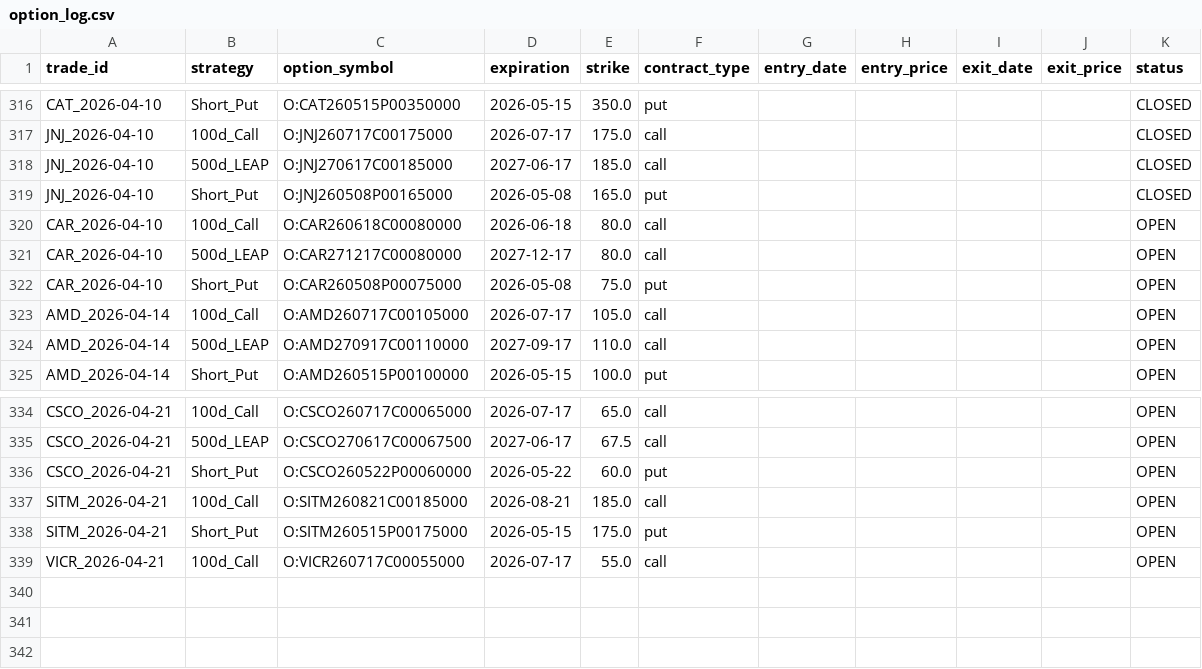
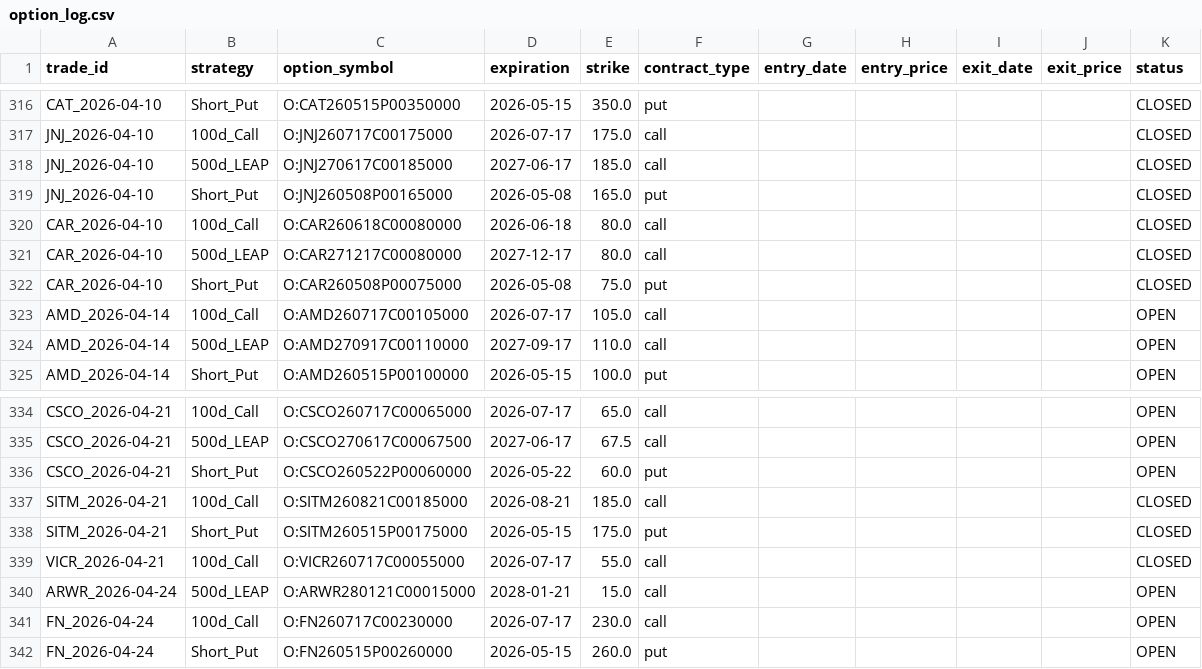
Before and after one commit to zacseidel/momentum9, a CSV file: data/option_log.csv, drawn as a sheet; only a part is shown, gaps mark what is left out.

```diff
--- a/data/option_log.csv
+++ b/data/option_log.csv
@@ -319,5 +319,5 @@ JNJ_2026-04-10,500d_LEAP,O:JNJ270617C00185000,2027-06-17,185.0,call,,,,,CLOSED
 JNJ_2026-04-10,Short_Put,O:JNJ260508P00165000,2026-05-08,165.0,put,,,,,CLOSED
-CAR_2026-04-10,100d_Call,O:CAR260618C00080000,2026-06-18,80.0,call,,,,,OPEN
-CAR_2026-04-10,500d_LEAP,O:CAR271217C00080000,2027-12-17,80.0,call,,,,,OPEN
-CAR_2026-04-10,Short_Put,O:CAR260508P00075000,2026-05-08,75.0,put,,,,,OPEN
+CAR_2026-04-10,100d_Call,O:CAR260618C00080000,2026-06-18,80.0,call,,,,,CLOSED
+CAR_2026-04-10,500d_LEAP,O:CAR271217C00080000,2027-12-17,80.0,call,,,,,CLOSED
+CAR_2026-04-10,Short_Put,O:CAR260508P00075000,2026-05-08,75.0,put,,,,,CLOSED
 AMD_2026-04-14,100d_Call,O:AMD260717C00105000,2026-07-17,105.0,call,,,,,OPEN
@@ -336,4 +336,7 @@ CSCO_2026-04-21,500d_LEAP,O:CSCO270617C00067500,2027-06-17,67.5,call,,,,,OPEN
 CSCO_2026-04-21,Short_Put,O:CSCO260522P00060000,2026-05-22,60.0,put,,,,,OPEN
-SITM_2026-04-21,100d_Call,O:SITM260821C00185000,2026-08-21,185.0,call,,,,,OPEN
-SITM_2026-04-21,Short_Put,O:SITM260515P00175000,2026-05-15,175.0,put,,,,,OPEN
-VICR_2026-04-21,100d_Call,O:VICR260717C00055000,2026-07-17,55.0,call,,,,,OPEN
+SITM_2026-04-21,100d_Call,O:SITM260821C00185000,2026-08-21,185.0,call,,,,,CLOSED
+SITM_2026-04-21,Short_Put,O:SITM260515P00175000,2026-05-15,175.0,put,,,,,CLOSED
+VICR_2026-04-21,100d_Call,O:VICR260717C00055000,2026-07-17,55.0,call,,,,,CLOSED
+ARWR_2026-04-24,500d_LEAP,O:ARWR280121C00015000,2028-01-21,15.0,call,,,,,OPEN
+FN_2026-04-24,100d_Call,O:FN260717C00230000,2026-07-17,230.0,call,,,,,OPEN
+FN_2026-04-24,Short_Put,O:FN260515P00260000,2026-05-15,260.0,put,,,,,OPEN
```
Also changed, not shown: data/trade_log.csv, data/universe/change_log.csv, 9 other files.
